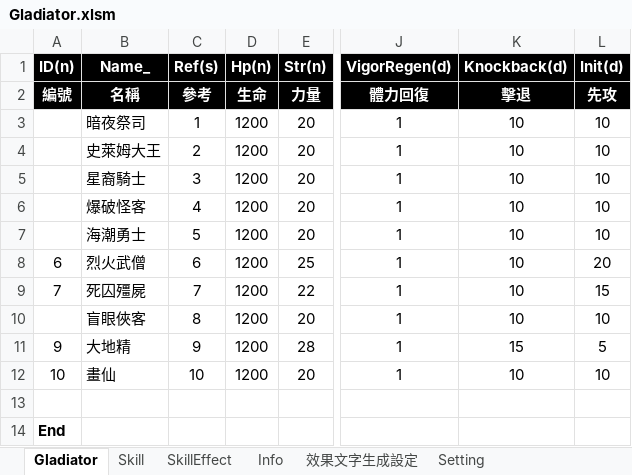
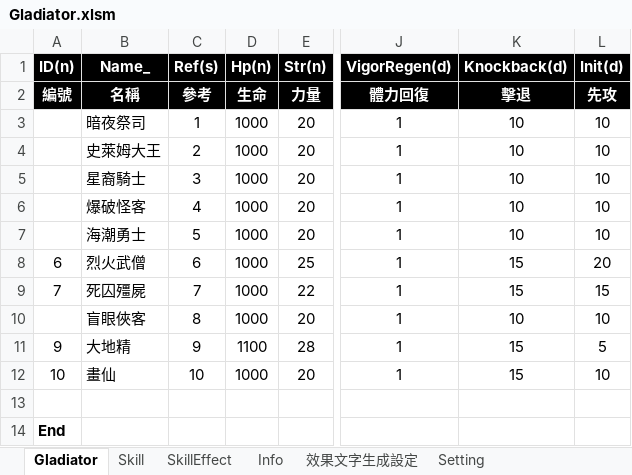
Before and after one commit to pixiesfordev/gladiators, an Excel workbook: Design/Gladiator.xlsm, sheet Gladiator, drawn as a sheet; only a part is shown, gaps mark what is left out; values as stored, in another font and other column widths than the file's, no borders; the diff names each change by its address in the sheet, - before the commit and + after, or states it on an @@ line.

```diff
--- a/Design/Gladiator.xlsm (sheet Gladiator)
+++ b/Design/Gladiator.xlsm (sheet Gladiator)
-D3:D10 (Hp(n)): 1200
+D3:D10 (Hp(n)): 1000
-K8:K9 (Knockback(d)): 10
+K8:K9 (Knockback(d)): 15
-D11 (Hp(n)): 1200
+D11 (Hp(n)): 1100
-D12 (Hp(n)): 1200
+D12 (Hp(n)): 1000
-K12 (Knockback(d)): 10
+K12 (Knockback(d)): 15
```
Also changed, not shown: 3 other files.
